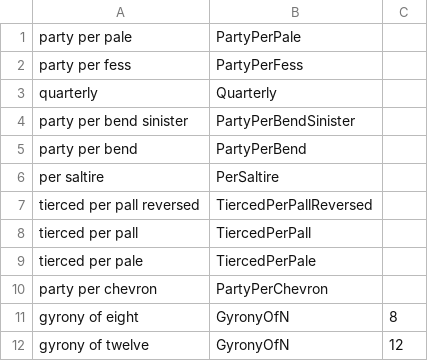
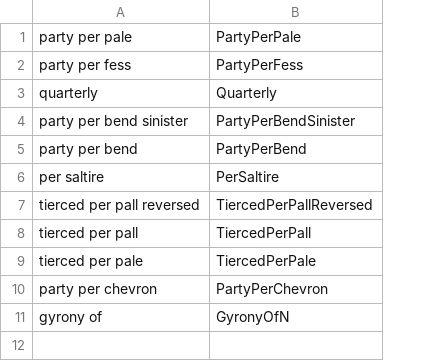
Before and after one commit to Thoronir42/heraldery, a CSV file: resources/en_olde/field_divisions.csv, drawn as a sheet; the diff names each change by its address in the sheet, - before the commit and + after, or states it on an @@ line.

```diff
--- a/resources/en_olde/field_divisions.csv
+++ b/resources/en_olde/field_divisions.csv
-column C, row 11: 8
-A11: gyrony of eight
+A11: gyrony of
-row 12: gyrony of twelve | GyronyOfN | 12
```
Also changed, not shown: 10 other files.
